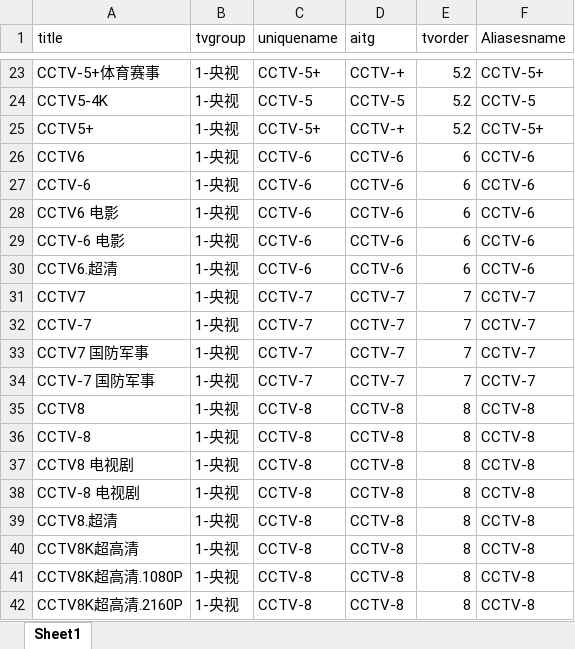
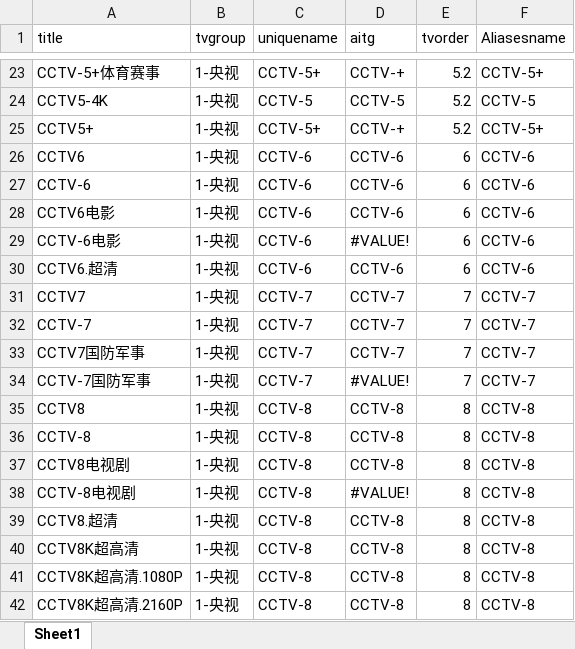
Before and after one commit to bassce/IPTV-M3U-Checker2-IPServer, an Excel workbook: playlists/sortlist.xlsx, sheet Sheet1, drawn as a sheet; only a part is shown, gaps mark what is left out; values as stored, in another font and other column widths than the file's, no cell formats; the diff covers the shown part only; the diff names each change by its address in the sheet, - before the commit and + after, or states it on an @@ line.

```diff
--- a/playlists/sortlist.xlsx (sheet Sheet1)
+++ b/playlists/sortlist.xlsx (sheet Sheet1)
-A28 (title): CCTV6 电影
+A28 (title): CCTV6电影
-A29 (title): CCTV-6 电影
+A29 (title): CCTV-6电影
-D29 (aitg): CCTV-6
+D29 (aitg): #VALUE!
-A33 (title): CCTV7 国防军事
+A33 (title): CCTV7国防军事
-A34 (title): CCTV-7 国防军事
+A34 (title): CCTV-7国防军事
-D34 (aitg): CCTV-7
+D34 (aitg): #VALUE!
-A37 (title): CCTV8 电视剧
+A37 (title): CCTV8电视剧
-A38 (title): CCTV-8 电视剧
+A38 (title): CCTV-8电视剧
-D38 (aitg): CCTV-8
+D38 (aitg): #VALUE!
```
Also changed, not shown: 33 edited cells elsewhere in this sheet, cell formats, 7 other files.
